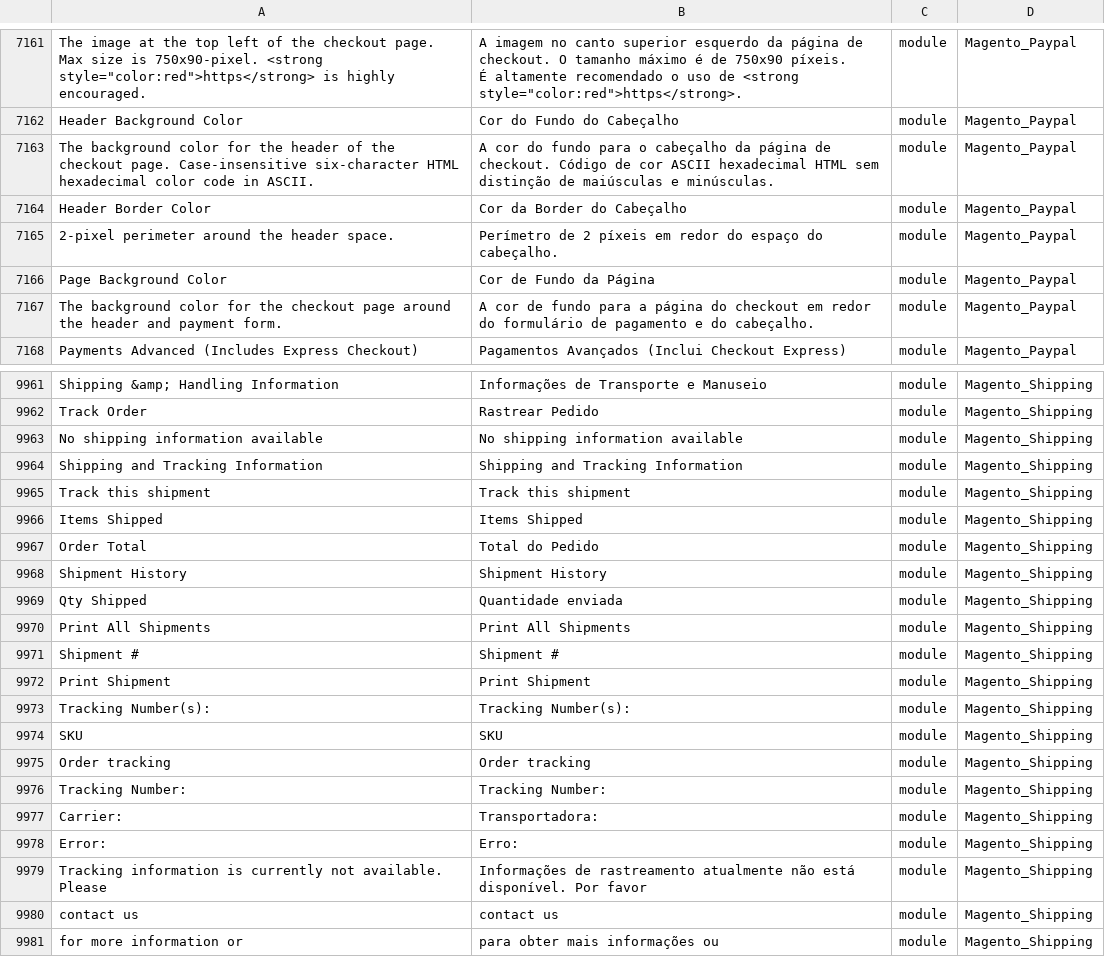
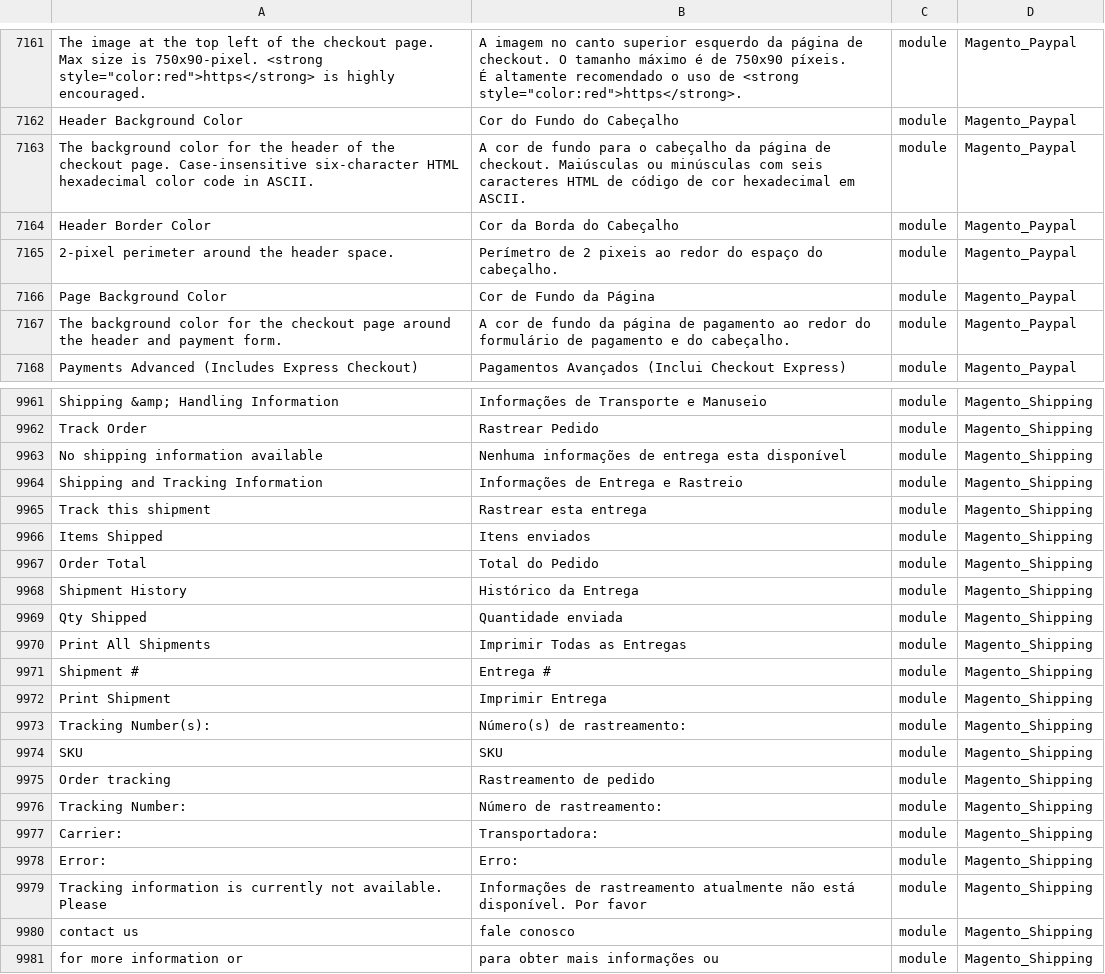
Before and after one commit to albertobraschi/traducao_magento2_pt_br, a CSV file: pt_BR.csv, drawn as a sheet; only a part is shown, gaps mark what is left out; the diff covers the shown part only; the diff names each change by its address in the sheet, - before the commit and + after, or states it on an @@ line.

```diff
--- a/pt_BR.csv
+++ b/pt_BR.csv
-B7163: A cor do fundo para o cabeçalho da página de checkout. Código de cor ASCII hexadecimal HTML sem distinção de maiúsculas e minúsculas.
+B7163: A cor de fundo para o cabeçalho da página de checkout. Maiúsculas ou minúsculas com seis caracteres HTML de código de cor hexadecimal em ASCII.
-B7164: Cor da Border do Cabeçalho
+B7164: Cor da Borda do Cabeçalho
-B7165: …de 2 píxeis em redor do…
+B7165: …de 2 pixeis ao redor do…
-B7167: …de fundo para a página do checkout em redor do…
+B7167: …de fundo da página de pagamento ao redor do…
-B9963: No shipping information available
+B9963: Nenhuma informações de entrega esta disponível
-B9964: Shipping and Tracking Information
+B9964: Informações de Entrega e Rastreio
-B9965: Track this shipment
+B9965: Rastrear esta entrega
-B9966: Items Shipped
+B9966: Itens enviados
-B9968: Shipment History
+B9968: Histórico da Entrega
-B9970: Print All Shipments
+B9970: Imprimir Todas as Entregas
-B9971: Shipment #
+B9971: Entrega #
-B9972: Print Shipment
+B9972: Imprimir Entrega
-B9973: Tracking Number(s):
+B9973: Número(s) de rastreamento:
-B9975: Order tracking
+B9975: Rastreamento de pedido
-B9976: Tracking Number:
+B9976: Número de rastreamento:
-B9980: contact us
+B9980: fale conosco
```
Also changed, not shown: 85 edited cells elsewhere in this file.
